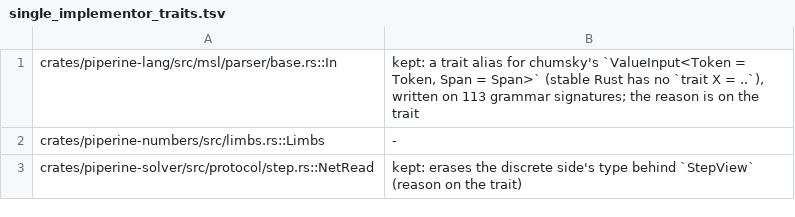
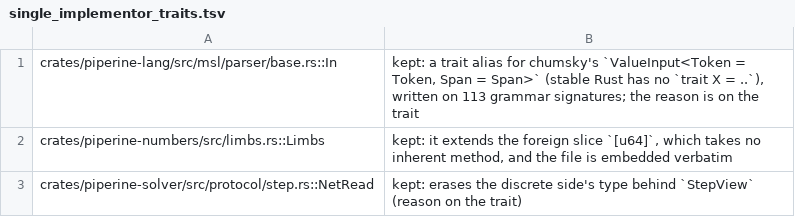
Before and after one commit to vkeslarek/piperine, a TSV file: crates/piperine-repository-guards/worklists/single_implementor_traits.tsv, drawn as a sheet.

```diff
--- a/crates/piperine-repository-guards/worklists/single_implementor_traits.tsv
+++ b/crates/piperine-repository-guards/worklists/single_implementor_traits.tsv
@@ -1,3 +1,3 @@
 crates/piperine-lang/src/msl/parser/base.rs::In	kept: a trait alias for chumsky's `ValueInput<Token = Token, Span = Span>` (stable Rust has no `trait X = ..`), written on 113 grammar signatures; the reason is on the trait
-crates/piperine-numbers/src/limbs.rs::Limbs	-
+crates/piperine-numbers/src/limbs.rs::Limbs	kept: it extends the foreign slice `[u64]`, which takes no inherent method, and the file is embedded verbatim
 crates/piperine-solver/src/protocol/step.rs::NetRead	kept: erases the discrete side's type behind `StepView` (reason on the trait)
```
Also changed, not shown: crates/piperine-repository-guards/allowances/piperine-lang/undeclared_words.tsv, crates/piperine-repository-guards/allowances/piperine-numbers/undeclared_words.tsv, 8 other files.
